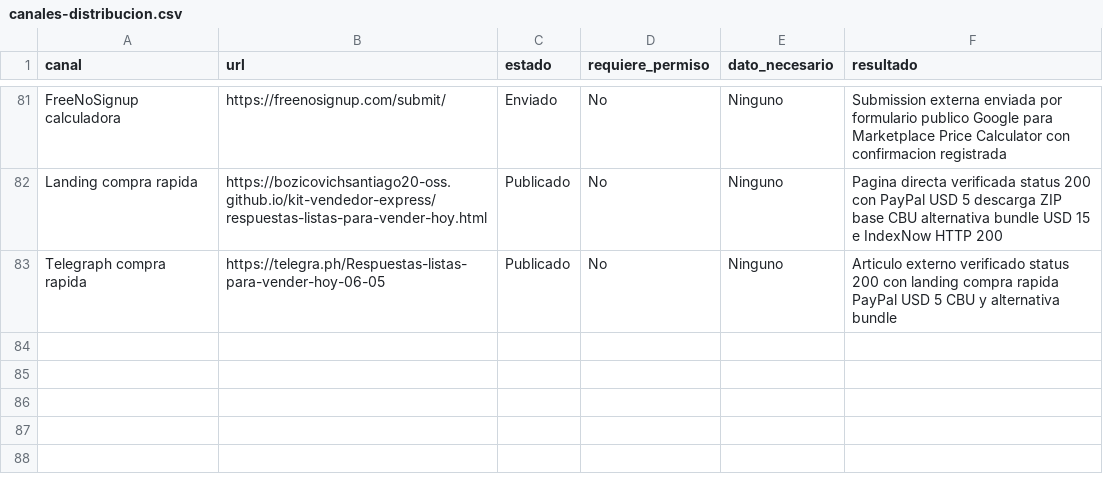
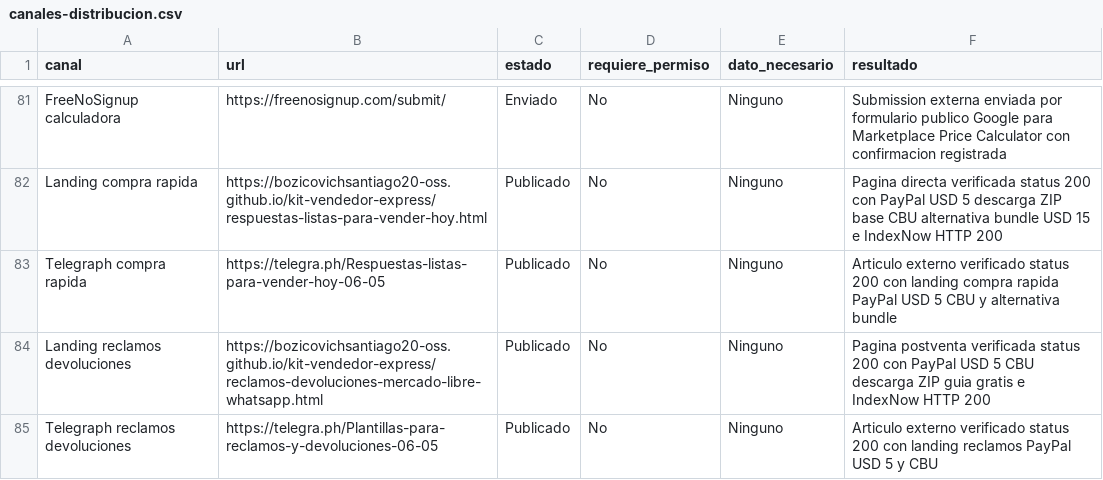
Before and after one commit to bozicovichsantiago20-oss/kit-vendedor-express, a CSV file: operacion/canales-distribucion.csv, drawn as a sheet; only a part is shown, gaps mark what is left out; the diff names each change by its address in the sheet, - before the commit and + after, or states it on an @@ line.

```diff
--- a/operacion/canales-distribucion.csv
+++ b/operacion/canales-distribucion.csv
+row 84: Landing reclamos devoluciones | https://bozicovichsantiago20-oss.github.io/kit-vendedor-express/reclamos-devoluciones-mercado-libre-whatsapp.html | Publicado | No | Ninguno | Pagina postventa verificada status 200 con PayPal USD 5 CBU descarga ZIP guia gratis e IndexNow HTTP 200
+row 85: Telegraph reclamos devoluciones | https://telegra.ph/Plantillas-para-reclamos-y-devoluciones-06-05 | Publicado | No | Ninguno | Articulo externo verificado status 200 con landing reclamos PayPal USD 5 y CBU
```
Also changed, not shown: operacion/registro-cobros.csv, 1 other file.
